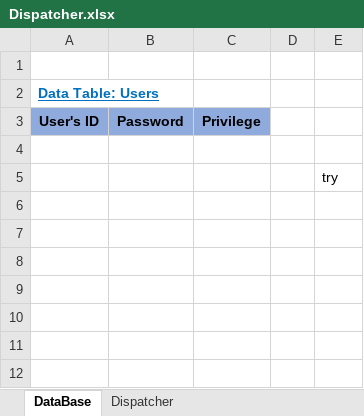
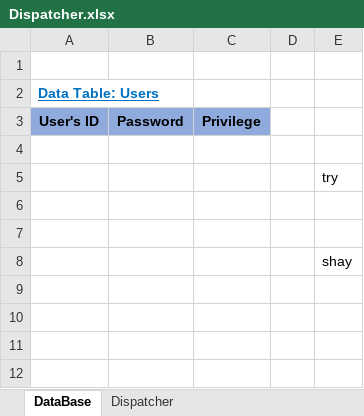
Before and after one commit to ShayShahar/GHealth-System, an Excel workbook: Acceptance Tests/Dispatcher.xlsx, sheet DataBase, drawn as a sheet; only a part is shown; values as stored, in another font and other column widths than the file's, no borders; the diff names each change by its address in the sheet, - before the commit and + after, or states it on an @@ line.

Commit message:
shay

```diff
--- a/Acceptance Tests/Dispatcher.xlsx (sheet DataBase)
+++ b/Acceptance Tests/Dispatcher.xlsx (sheet DataBase)
-E8: (empty)
+E8: shay
```
